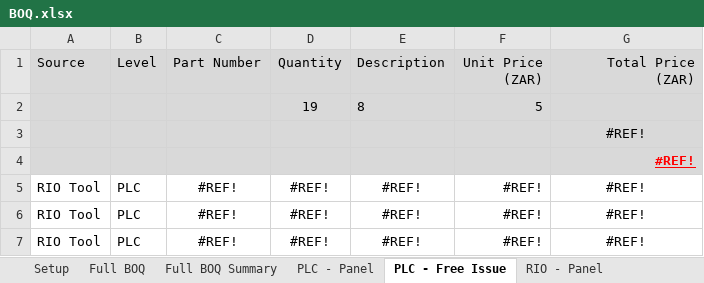
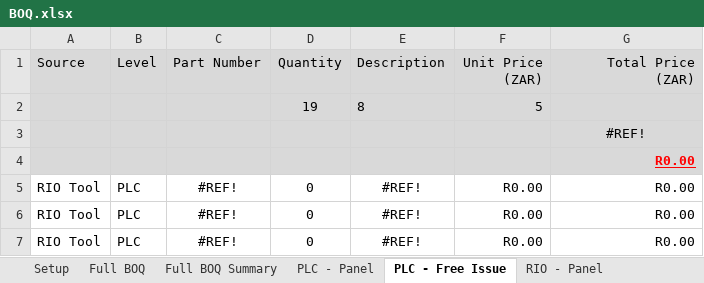
Before and after one commit to GrayA101/Kabanga-Documents, an Excel workbook: BOQ/BOQ.xlsx, sheet PLC - Free Issue, drawn as a sheet; values as stored, in another font and other column widths than the file's, no borders; conditional formats not drawn; the diff names each change by its address in the sheet, - before the commit and + after, or states it on an @@ line.

```diff
--- a/BOQ/BOQ.xlsx (sheet PLC - Free Issue)
+++ b/BOQ/BOQ.xlsx (sheet PLC - Free Issue)
-G4:G7 (Total Price (ZAR)): #REF!
+G4:G7 (Total Price (ZAR)): R0.00
-D5:D7 (Quantity): #REF!
+D5:D7 (Quantity): 0
-F5:F7 (Unit Price (ZAR)): #REF!
+F5:F7 (Unit Price (ZAR)): R0.00
-G5:G7 alignment: center
+G5:G7 alignment: right
```
Also changed, not shown: sheet Full BOQ, sheet Full BOQ Summary.
